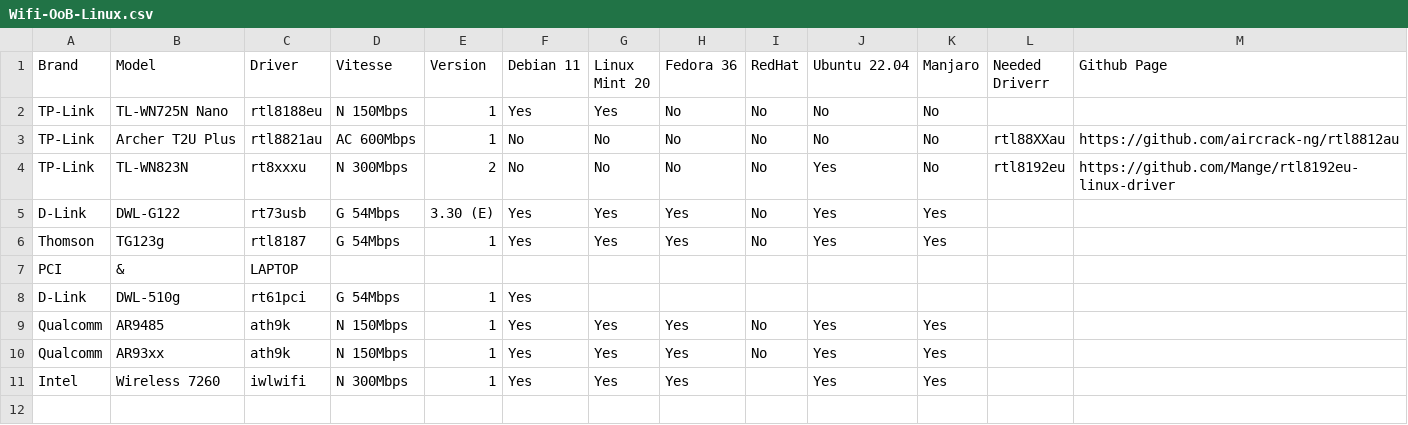
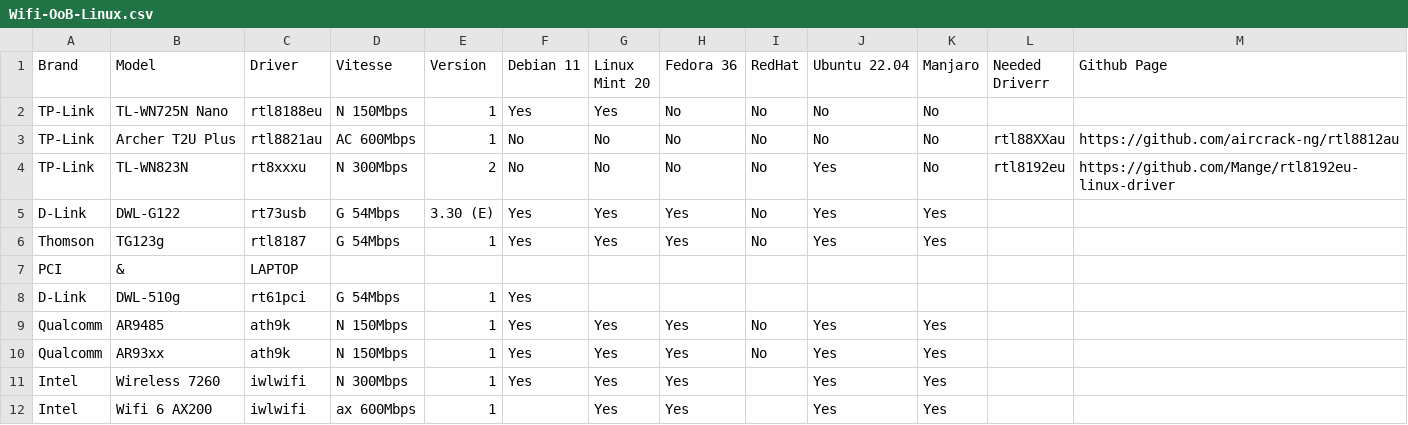
Before and after one commit to TuxStory/Working-OoB-Linux-Wifi, a CSV file: Wifi-OoB-Linux.csv, drawn as a sheet; the diff names each change by its address in the sheet, - before the commit and + after, or states it on an @@ line.

Commit message:
Update Wifi-OoB-Linux.csv

```diff
--- a/Wifi-OoB-Linux.csv
+++ b/Wifi-OoB-Linux.csv
+row 12: Intel | Wifi 6 AX200 | iwlwifi | ax 600Mbps | 1 |  | Yes | Yes |  | Yes | Yes
```
